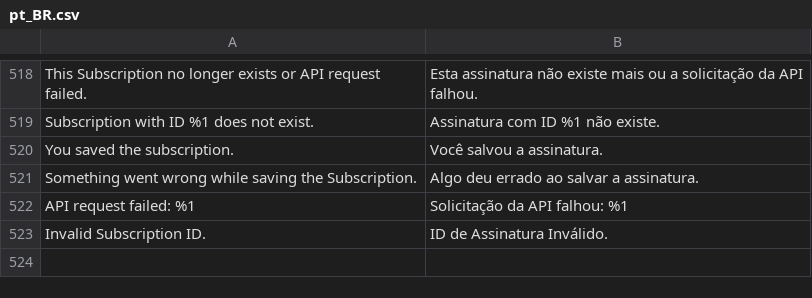
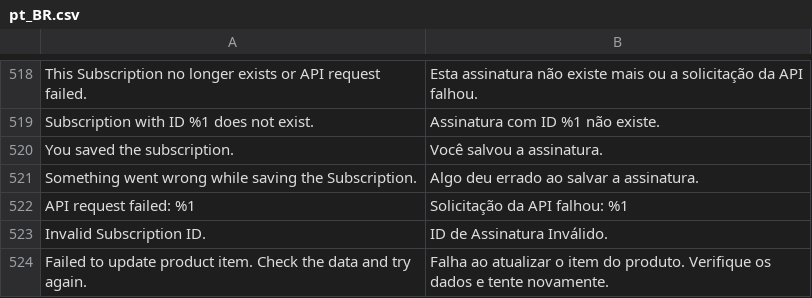
Before and after one commit to cedran/vindi-magento2, a CSV file: i18n/pt_BR.csv, drawn as a sheet; only a part is shown, gaps mark what is left out.

```diff
--- a/i18n/pt_BR.csv
+++ b/i18n/pt_BR.csv
@@ -523 +523,2 @@
 "Invalid Subscription ID.","ID de Assinatura Inválido."
+"Failed to update product item. Check the data and try again.","Falha ao atualizar o item do produto. Verifique os dados e tente novamente."
```
Also changed, not shown: 1 other file.
